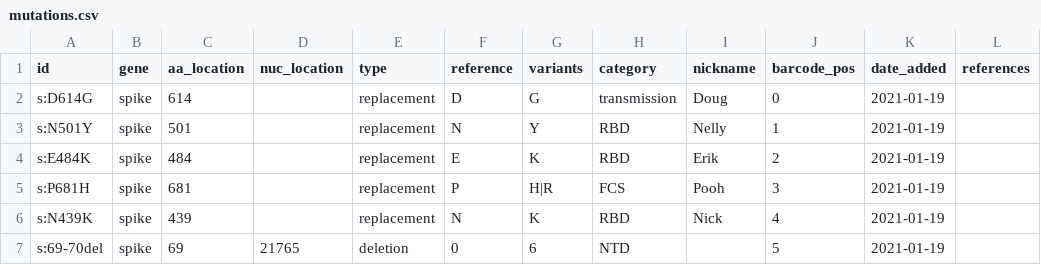
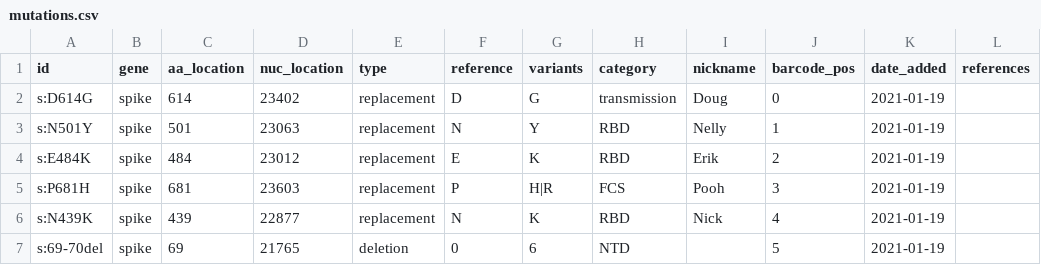
Before and after one commit to cov-lineages/constellations, a CSV file: data/mutations.csv, drawn as a sheet.

Commit message:
Update mutations.csv

```diff
--- a/data/mutations.csv
+++ b/data/mutations.csv
@@ -1,7 +1,7 @@
 id,gene,aa_location,nuc_location,type,reference,variants,category,nickname,barcode_pos,date_added,references
-s:D614G,spike,614,,replacement,D,G,transmission,Doug,0,2021-01-19,
-s:N501Y,spike,501,,replacement,N,Y,RBD,Nelly,1,2021-01-19,
-s:E484K,spike,484,,replacement,E,K,RBD,Erik,2,2021-01-19,
-s:P681H,spike,681,,replacement,P,H|R,FCS,Pooh,3,2021-01-19,
-s:N439K,spike,439,,replacement,N,K,RBD,Nick,4,2021-01-19,
+s:D614G,spike,614,23402,replacement,D,G,transmission,Doug,0,2021-01-19,
+s:N501Y,spike,501,23063,replacement,N,Y,RBD,Nelly,1,2021-01-19,
+s:E484K,spike,484,23012,replacement,E,K,RBD,Erik,2,2021-01-19,
+s:P681H,spike,681,23603,replacement,P,H|R,FCS,Pooh,3,2021-01-19,
+s:N439K,spike,439,22877,replacement,N,K,RBD,Nick,4,2021-01-19,
 s:69-70del,spike,69,21765,deletion,0,6,NTD,,5,2021-01-19,
```
